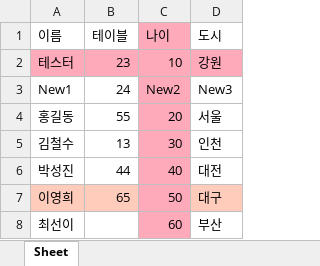
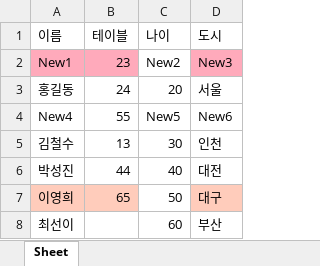
Before and after one commit to kitae104/Excel_WS, an Excel workbook: basic/ch08_테이블/table.xlsx, sheet Sheet, drawn as a sheet; values as stored, in another font and other column widths than the file's, no borders; table styles not drawn; removed rows and columns are numbered as before the commit, all else as after; the diff names each change by its address in the sheet, - before the commit and + after, or states it on an @@ line.

```diff
--- a/basic/ch08_테이블/table.xlsx (sheet Sheet)
+++ b/basic/ch08_테이블/table.xlsx (sheet Sheet)
-C1 fill: #FFAABB
+C1 fill: none
-row 2: 테스터 | 23 | 10 | 강원
-A2:B2 fill: none
+A2:B2 fill: #FFAABB
-B2 (테이블): 24
+B2 (테이블): 23
-C2:C3 fill: #FFAABB
+C2:C3 fill: none
-D2 fill: none
+D2 fill: #FFAABB
-B3 (테이블): 55
+B3 (테이블): 24
+row 4: New4 | 55 | New5 | New6
-C5:C8 fill: #FFAABB
+C5:C8 fill: none
```
Also changed, not shown: basic/ch09_수식/data.xlsx, 36 other files.
